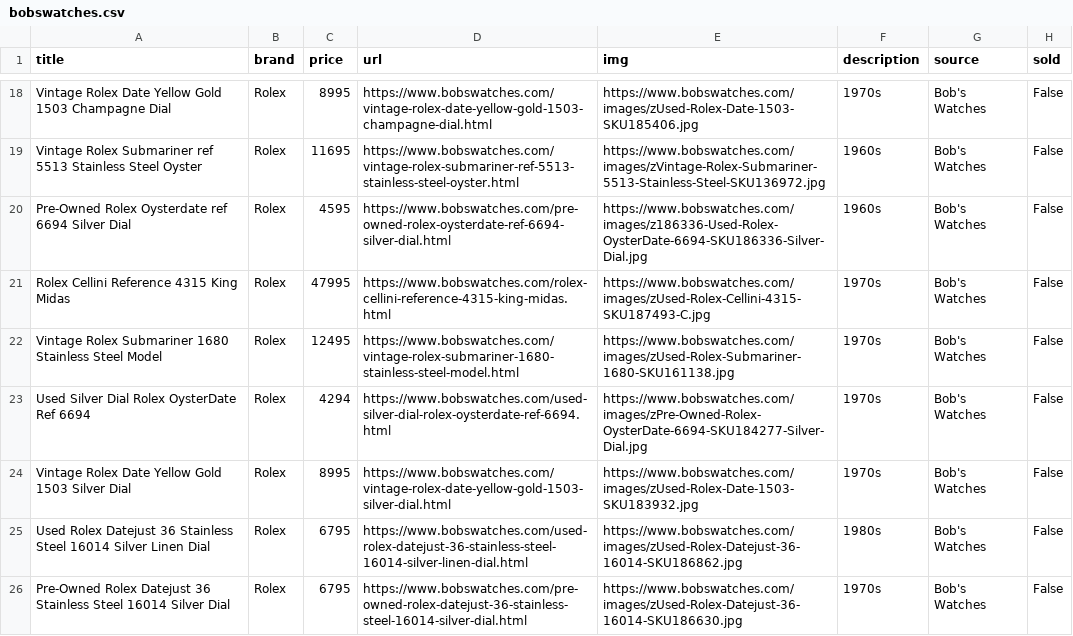
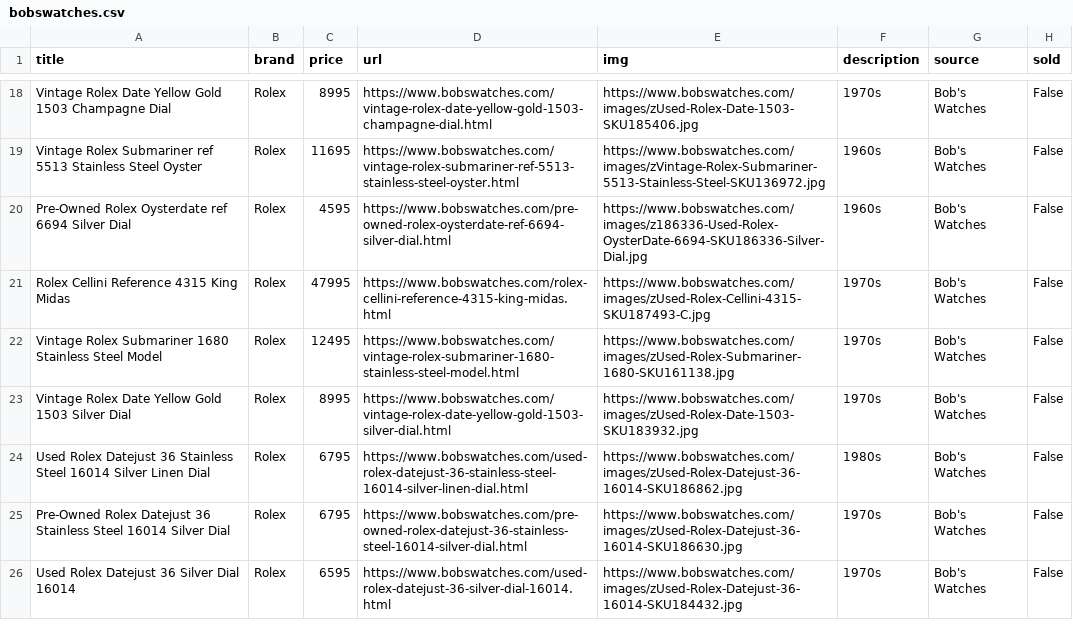
Before and after one commit to markatmutter-cloud/watchlist, a CSV file: data/bobswatches.csv, drawn as a sheet; only a part is shown, gaps mark what is left out; the shorter side is filled out with more unchanged rows.

```diff
--- a/data/bobswatches.csv
+++ b/data/bobswatches.csv
@@ -22,3 +22,2 @@ Rolex Cellini Reference 4315 King Midas,Rolex,47995,https://www.bobswatches.com/
 Vintage Rolex Submariner 1680 Stainless Steel Model,Rolex,12495,https://www.bobswatches.com/vintage-rolex-submariner-1680-stainless-steel-model.html,https://www.bobswatches.com/images/zUsed-Rolex-Submariner-1680-SKU161138.jpg,1970s,Bob's Watches,False
-Used Silver Dial Rolex OysterDate Ref 6694,Rolex,4294,https://www.bobswatches.com/used-silver-dial-rolex-oysterdate-ref-6694.html,https://www.bobswatches.com/images/zPre-Owned-Rolex-OysterDate-6694-SKU184277-Silver-Dial.jpg,1970s,Bob's Watches,False
 Vintage Rolex Date Yellow Gold 1503 Silver Dial,Rolex,8995,https://www.bobswatches.com/vintage-rolex-date-yellow-gold-1503-silver-dial.html,https://www.bobswatches.com/images/zUsed-Rolex-Date-1503-SKU183932.jpg,1970s,Bob's Watches,False
```
Also changed, not shown: data/analogshift.csv, data/falco.csv, 9 other files.
